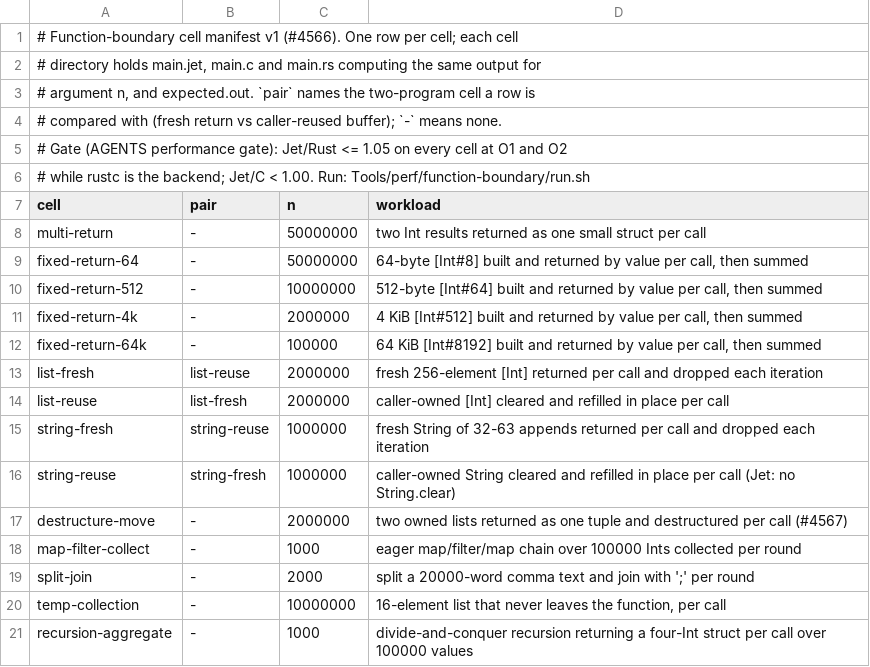
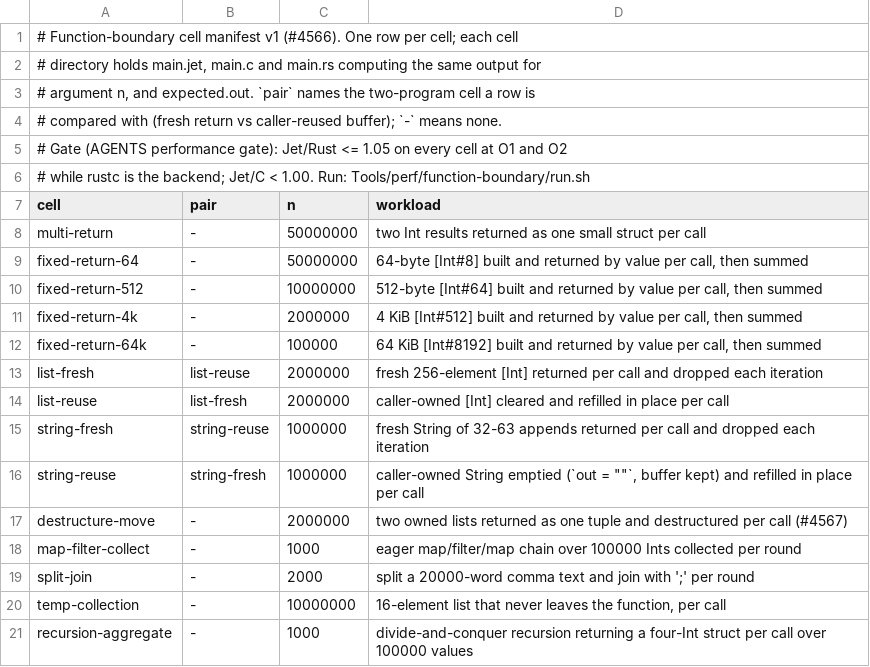
Before and after one commit to jet-language/jet, a TSV file: Tools/perf/function-boundary/cells.tsv, drawn as a sheet.

Commit message:
perf(values): port boundary value, loop and buffer plans to current pipeline
Reapplies 30dc56775 intent while preserving view/callback lifetimes, memo and generator storage, source-stability proofs, current program-threaded lowering, and the retired JIT cutover. Keep both old and newer string-append fixtures.

```diff
--- a/Tools/perf/function-boundary/cells.tsv
+++ b/Tools/perf/function-boundary/cells.tsv
@@ -15,3 +15,3 @@ list-reuse	list-fresh	2000000	caller-owned [Int] cleared and refilled in place p
 string-fresh	string-reuse	1000000	fresh String of 32-63 appends returned per call and dropped each iteration
-string-reuse	string-fresh	1000000	caller-owned String cleared and refilled in place per call (Jet: no String.clear)
+string-reuse	string-fresh	1000000	caller-owned String emptied (`out = ""`, buffer kept) and refilled in place per call
 destructure-move	-	2000000	two owned lists returned as one tuple and destructured per call (#4567)
```
Also changed, not shown: 36 other files.
